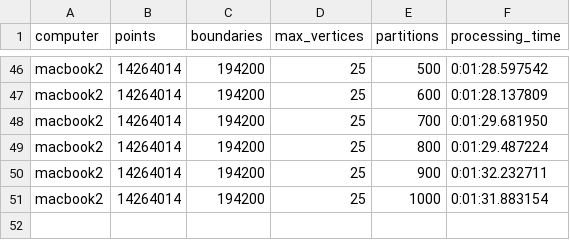
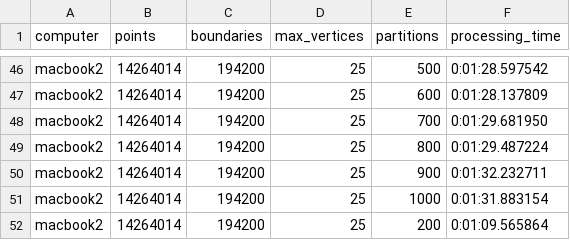
Before and after one commit to iag-geo/spark_testing, a CSV file: apache_sedona/testing/junkpile/02_spatial_join_rdd_st_subdivide_benchmark.csv, drawn as a sheet; only a part is shown, gaps mark what is left out.

Commit message:
code cleanup - testing RDD based spatial joins

```diff
--- a/apache_sedona/testing/junkpile/02_spatial_join_rdd_st_subdivide_benchmark.csv
+++ b/apache_sedona/testing/junkpile/02_spatial_join_rdd_st_subdivide_benchmark.csv
@@ -51 +51,2 @@ macbook2,14264014,194200,25,900,0:01:32.232711
 macbook2,14264014,194200,25,1000,0:01:31.883154
+macbook2,14264014,194200,25,200,0:01:09.565864
```
Also changed, not shown: 1 other file.
